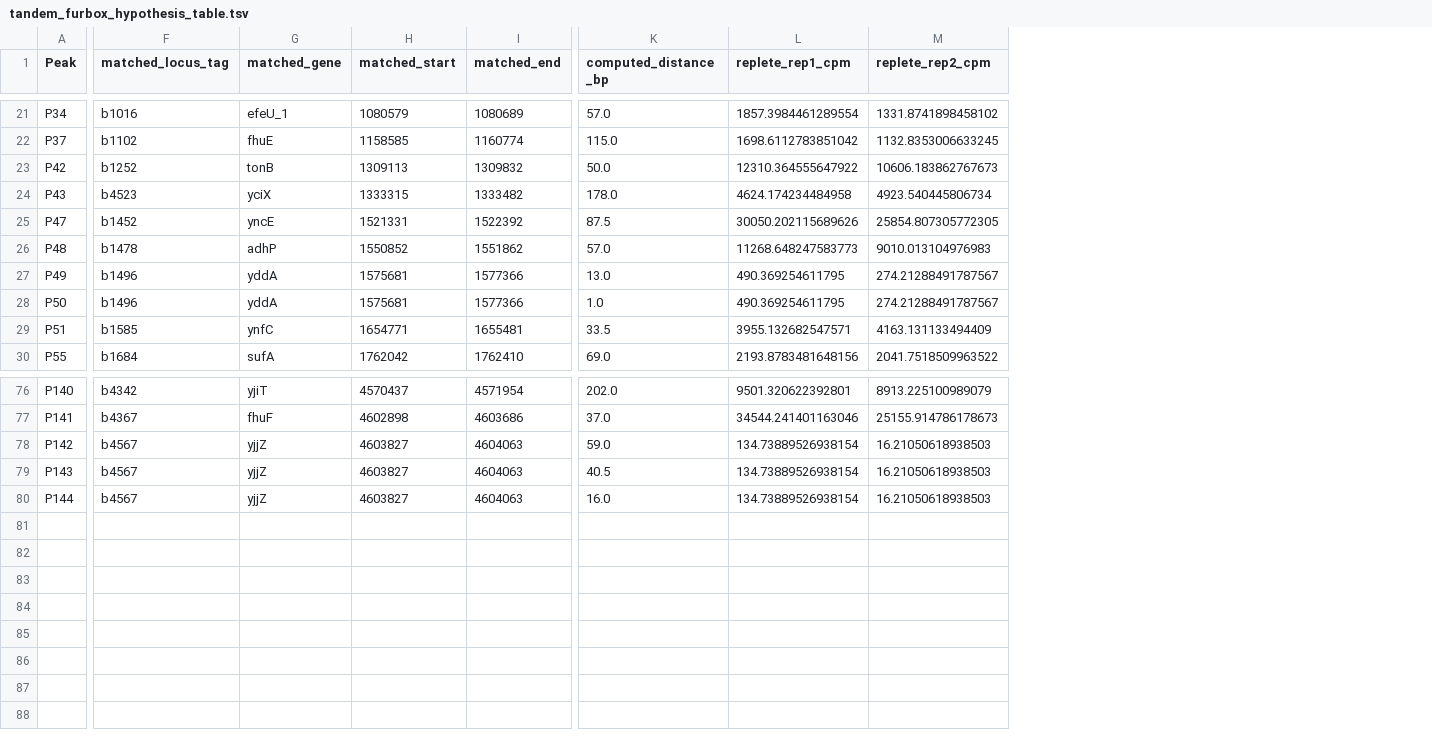
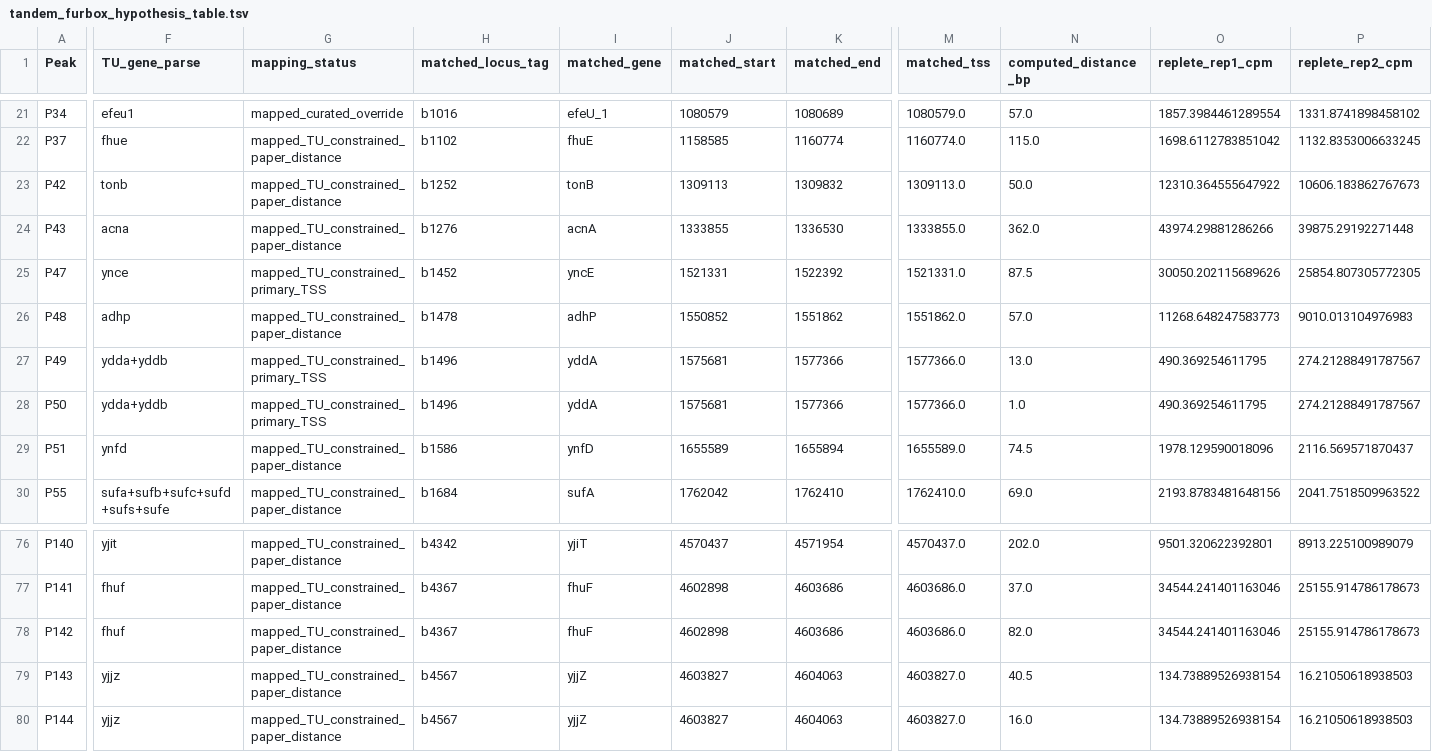
Before and after one commit to KimFart/intern-claude-training, a TSV file: data/module5/tandem_furbox_hypothesis_table.tsv, drawn as a sheet; only a part is shown, gaps mark what is left out; addresses are those after the commit; the diff covers the shown part only; the diff names each change by its address in the sheet, - before the commit and + after, or states it on an @@ line.

Commit message:
feat(module5): replace site_to_gene with TU-constrained mapping, fix H2 pseudoreplication, reorganize data paths
- Fix stem+suffix operon parsing bug in TU-to-gene mapping and add a
  curated override for TUs that still can't be parsed (efeUOB).
- Aggregate H2's n-vs-log2FC correlation to one row per gene before
  testing, since multi-site genes were duplicating their log2FC value
  across peaks and inflating the effective sample size.
- Make the RNA-seq pipeline self-contained under data/module5/ (BAM,
  linear GFF, TU override) instead of spilling into data/reference/,
  and extend .gitignore so the large alignment files stay untracked
  in their new location too.

```diff
--- a/data/module5/tandem_furbox_hypothesis_table.tsv
+++ b/data/module5/tandem_furbox_hypothesis_table.tsv
+column F (TU_gene_parse), rows 21-30: efeu1 | fhue | tonb | acna | ynce | adhp | ydda+yddb | ydda+yddb | ynfd | sufa+sufb+sufc+sufd+sufs+sufe; rows 76-80: yjit | fhuf | fhuf | yjjz | yjjz
+column G (mapping_status), rows 21-30: mapped_curated_override | mapped_TU_constrained_paper_distance | mapped_TU_constrained_paper_distance | mapped_TU_constrained_paper_distance | mapped_TU_constrained_primary_TSS | mapped_TU_constrained_paper_distance | mapped_TU_constrained_primary_TSS | mapped_TU_constrained_primary_TSS | mapped_TU_constrained_paper_distance | mapped_TU_constrained_paper_distance; rows 76-80: all mapped_TU_constrained_paper_distance
+column M (matched_tss), rows 21-30: 1080579.0 | 1160774.0 | 1309113.0 | 1333855.0 | 1521331.0 | 1551862.0 | 1577366.0 | 1577366.0 | 1655589.0 | 1762410.0; rows 76-80: 4570437.0 | 4603686.0 | 4603686.0 | 4603827.0 | 4603827.0
-H24 (matched_locus_tag): b4523
+H24 (matched_locus_tag): b1276
-I24 (matched_gene): yciX
+I24 (matched_gene): acnA
-J24 (matched_start): 1333315
+J24 (matched_start): 1333855
-K24 (matched_end): 1333482
+K24 (matched_end): 1336530
-N24 (computed_distance_bp): 178.0
+N24 (computed_distance_bp): 362.0
-O24 (replete_rep1_cpm): 4624.174234484958
+O24 (replete_rep1_cpm): 43974.29881286266
-P24 (replete_rep2_cpm): 4923.540445806734
+P24 (replete_rep2_cpm): 39875.29192271448
-H29 (matched_locus_tag): b1585
+H29 (matched_locus_tag): b1586
-I29 (matched_gene): ynfC
+I29 (matched_gene): ynfD
-J29 (matched_start): 1654771
+J29 (matched_start): 1655589
-K29 (matched_end): 1655481
+K29 (matched_end): 1655894
-N29 (computed_distance_bp): 33.5
+N29 (computed_distance_bp): 74.5
-O29 (replete_rep1_cpm): 3955.132682547571
+O29 (replete_rep1_cpm): 1978.129590018096
-P29 (replete_rep2_cpm): 4163.131133494409
+P29 (replete_rep2_cpm): 2116.569571870437
-H78 (matched_locus_tag): b4567
+H78 (matched_locus_tag): b4367
-I78 (matched_gene): yjjZ
+I78 (matched_gene): fhuF
-J78 (matched_start): 4603827
+J78 (matched_start): 4602898
-K78 (matched_end): 4604063
+K78 (matched_end): 4603686
-N78 (computed_distance_bp): 59.0
+N78 (computed_distance_bp): 82.0
-O78 (replete_rep1_cpm): 134.73889526938154
+O78 (replete_rep1_cpm): 34544.241401163046
-P78 (replete_rep2_cpm): 16.21050618938503
+P78 (replete_rep2_cpm): 25155.914786178673
```
Also changed, not shown: 95 edited cells elsewhere in this file, data/module5/site_to_gene.tsv, 9 other files.
